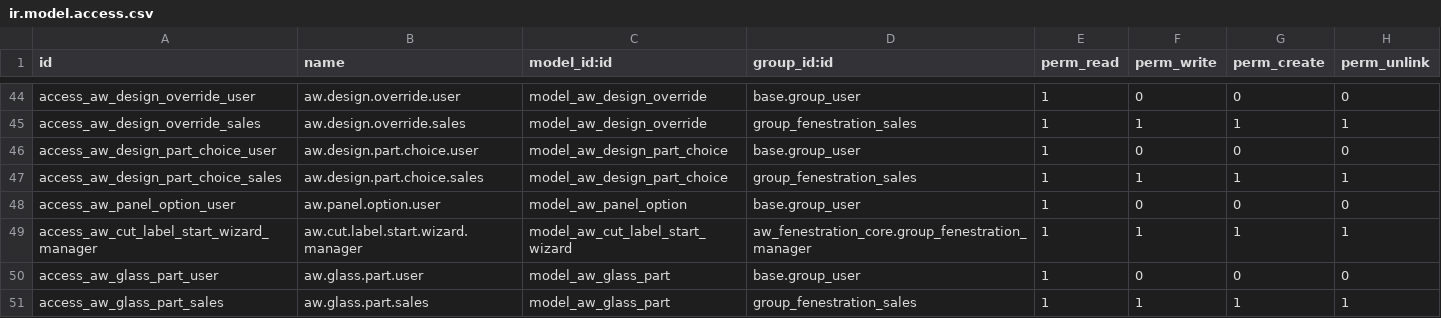
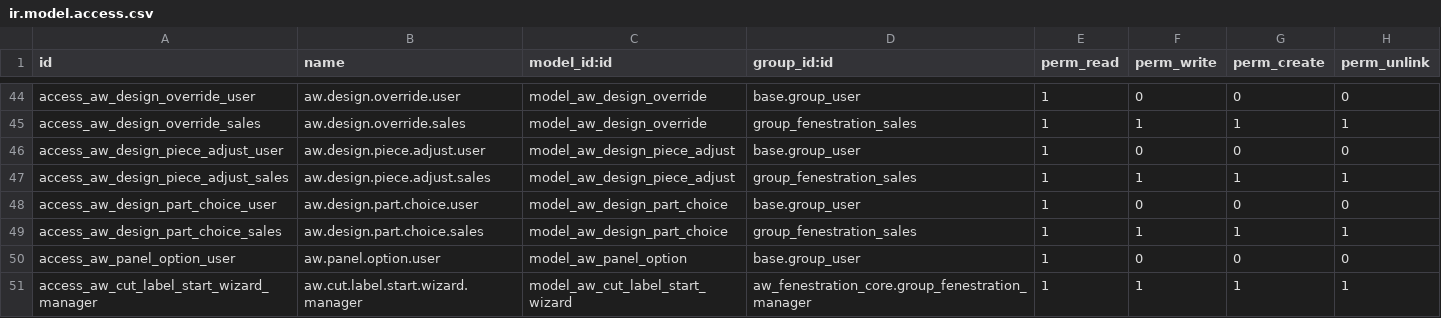
Before and after one commit to khuram225/odoo-railway, a CSV file: odoo/addons/aw_fenestration_design/security/ir.model.access.csv, drawn as a sheet; only a part is shown, gaps mark what is left out; the shorter side is filled out with more unchanged rows; the diff names each change by its address in the sheet, - before the commit and + after, or states it on an @@ line.

```diff
--- a/odoo/addons/aw_fenestration_design/security/ir.model.access.csv
+++ b/odoo/addons/aw_fenestration_design/security/ir.model.access.csv
+row 46: access_aw_design_piece_adjust_user | aw.design.piece.adjust.user | model_aw_design_piece_adjust | base.group_user | 1 | 0 | 0 | 0
+row 47: access_aw_design_piece_adjust_sales | aw.design.piece.adjust.sales | model_aw_design_piece_adjust | group_fenestration_sales | 1 | 1 | 1 | 1
```
Also changed, not shown: 9 other files.
